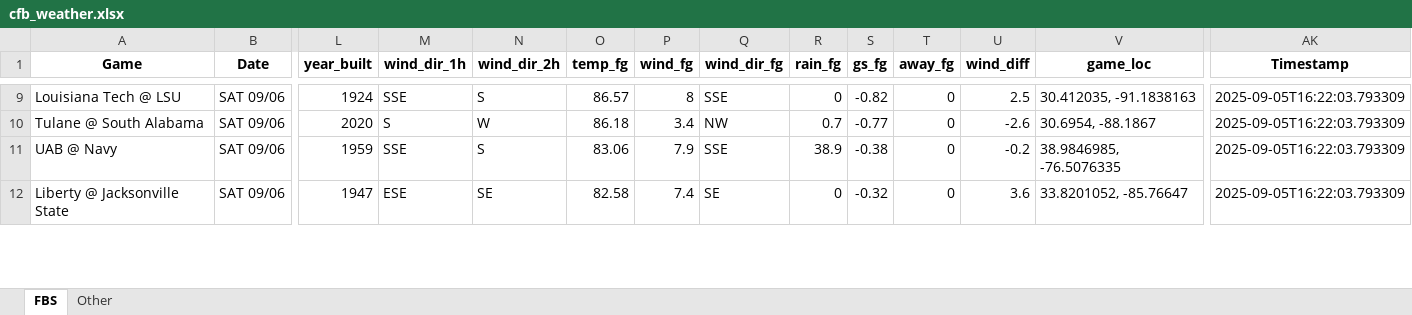
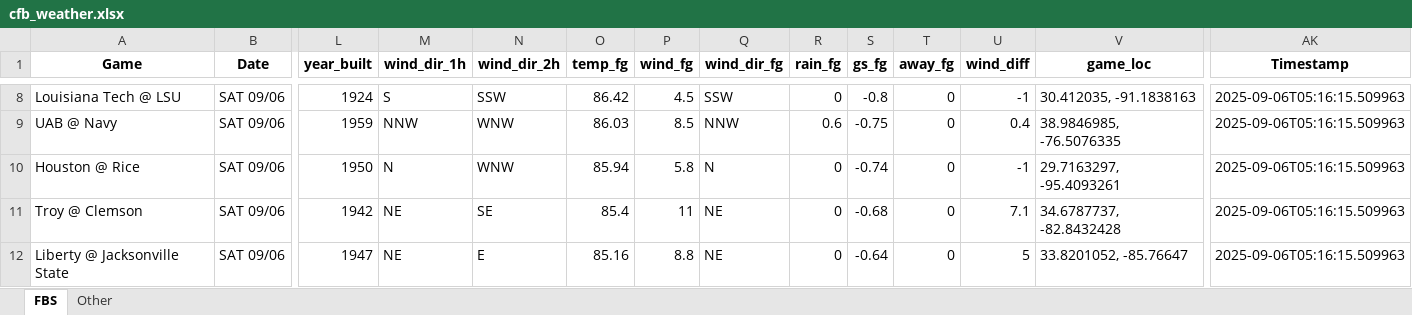
Before and after one commit to mslade50/football_weather, an Excel workbook: cfb_weather.xlsx, sheet FBS, drawn as a sheet; only a part is shown, gaps mark what is left out; values as stored, in another font and other column widths than the file's, no borders; removed rows and columns are numbered as before the commit, all else as after; rows hold the shown columns only; the diff covers the shown part only; the diff names each change by its address in the sheet, - before the commit and + after, or states it on an @@ line.

Commit message:
Update cfb_weather.xlsx with Timestamp 2025-09-06T05:16:15.509963

```diff
--- a/cfb_weather.xlsx (sheet FBS)
+++ b/cfb_weather.xlsx (sheet FBS)
-M8 (wind_dir_1h): SSE
+M8 (wind_dir_1h): S
-N8 (wind_dir_2h): S
+N8 (wind_dir_2h): SSW
-O8 (temp_fg): 86.57
+O8 (temp_fg): 86.42
-P8 (wind_fg): 8
+P8 (wind_fg): 4.5
-Q8 (wind_dir_fg): SSE
+Q8 (wind_dir_fg): SSW
-S8 (gs_fg): -0.82
+S8 (gs_fg): -0.8
-U8 (wind_diff): 2.5
+U8 (wind_diff): -1
-AK8 (Timestamp): 2025-09-05T16:22:03.793309
+AK8 (Timestamp): 2025-09-06T05:16:15.509963
-row 10: Tulane @ South Alabama | SAT 09/06 | 2020 | S | W | 86.18 | 3.4 | NW | 0.7 | -0.77 | 0 | -2.6 | 30.6954, -88.1867 | 2025-09-05T16:22:03.793309
-M9 (wind_dir_1h): SSE
+M9 (wind_dir_1h): NNW
-N9 (wind_dir_2h): S
+N9 (wind_dir_2h): WNW
-O9 (temp_fg): 83.06
+O9 (temp_fg): 86.03
-P9 (wind_fg): 7.9
+P9 (wind_fg): 8.5
-Q9 (wind_dir_fg): SSE
+Q9 (wind_dir_fg): NNW
-R9 (rain_fg): 38.9
+R9 (rain_fg): 0.6
-S9 (gs_fg): -0.38
+S9 (gs_fg): -0.75
-U9 (wind_diff): -0.2
+U9 (wind_diff): 0.4
-AK9 (Timestamp): 2025-09-05T16:22:03.793309
+AK9 (Timestamp): 2025-09-06T05:16:15.509963
+row 10: Houston @ Rice | SAT 09/06 | 1950 | N | WNW | 85.94 | 5.8 | N | 0 | -0.74 | 0 | -1 | 29.7163297, -95.4093261 | 2025-09-06T05:16:15.509963
+row 11: Troy @ Clemson | SAT 09/06 | 1942 | NE | SE | 85.4 | 11 | NE | 0 | -0.68 | 0 | 7.1 | 34.6787737, -82.8432428 | 2025-09-06T05:16:15.509963
-M12 (wind_dir_1h): ESE
+M12 (wind_dir_1h): NE
-N12 (wind_dir_2h): SE
+N12 (wind_dir_2h): E
-O12 (temp_fg): 82.58
+O12 (temp_fg): 85.16
-P12 (wind_fg): 7.4
+P12 (wind_fg): 8.8
-Q12 (wind_dir_fg): SE
+Q12 (wind_dir_fg): NE
-S12 (gs_fg): -0.32
+S12 (gs_fg): -0.64
-U12 (wind_diff): 3.6
+U12 (wind_diff): 5
-AK12 (Timestamp): 2025-09-05T16:22:03.793309
+AK12 (Timestamp): 2025-09-06T05:16:15.509963
```
Also changed, not shown: 10 added rows, 11 removed rows and 185 edited cells elsewhere in this sheet, sheet Other.
